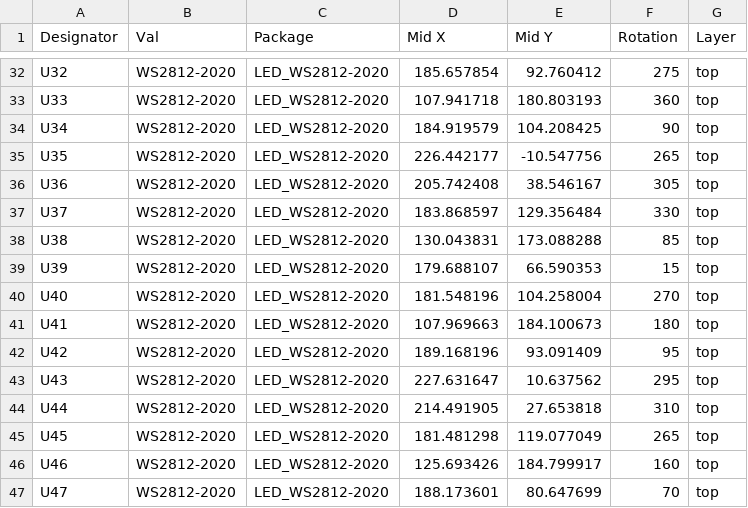
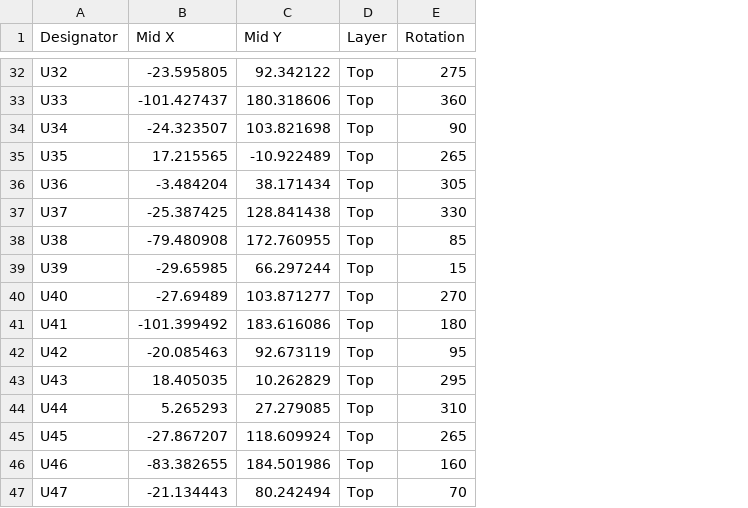
Before and after one commit to tomunderwood99/CharlieBoard, a CSV file: hardware/PCB Production/pos.csv, drawn as a sheet; only a part is shown, gaps mark what is left out; removed rows and columns are numbered as before the commit, all else as after; the diff covers the shown part only; the diff names each change by its address in the sheet, - before the commit and + after, or states it on an @@ line.

```diff
--- a/hardware/PCB Production/pos.csv
+++ b/hardware/PCB Production/pos.csv
-column B (Val), rows 32-47: all WS2812-2020
-column C (Package), rows 32-47: all LED_WS2812-2020
+column D (Layer), rows 32-47: all Top
-column G (Layer), rows 32-47: all top
-B32 (Mid X): 185.657854
+B32 (Mid X): -23.595805
-C32 (Mid Y): 92.760412
+C32 (Mid Y): 92.342122
-B33 (Mid X): 107.941718
+B33 (Mid X): -101.427437
-C33 (Mid Y): 180.803193
+C33 (Mid Y): 180.318606
-B34 (Mid X): 184.919579
+B34 (Mid X): -24.323507
-C34 (Mid Y): 104.208425
+C34 (Mid Y): 103.821698
-B35 (Mid X): 226.442177
+B35 (Mid X): 17.215565
-C35 (Mid Y): -10.547756
+C35 (Mid Y): -10.922489
-B36 (Mid X): 205.742408
+B36 (Mid X): -3.484204
-C36 (Mid Y): 38.546167
+C36 (Mid Y): 38.171434
-B37 (Mid X): 183.868597
+B37 (Mid X): -25.387425
-C37 (Mid Y): 129.356484
+C37 (Mid Y): 128.841438
-B38 (Mid X): 130.043831
+B38 (Mid X): -79.480908
-C38 (Mid Y): 173.088288
+C38 (Mid Y): 172.760955
-B39 (Mid X): 179.688107
+B39 (Mid X): -29.65985
-C39 (Mid Y): 66.590353
+C39 (Mid Y): 66.297244
-B40 (Mid X): 181.548196
+B40 (Mid X): -27.69489
-C40 (Mid Y): 104.258004
+C40 (Mid Y): 103.871277
-B41 (Mid X): 107.969663
+B41 (Mid X): -101.399492
-C41 (Mid Y): 184.100673
+C41 (Mid Y): 183.616086
-B42 (Mid X): 189.168196
+B42 (Mid X): -20.085463
-C42 (Mid Y): 93.091409
+C42 (Mid Y): 92.673119
-B43 (Mid X): 227.631647
+B43 (Mid X): 18.405035
-C43 (Mid Y): 10.637562
+C43 (Mid Y): 10.262829
-B44 (Mid X): 214.491905
+B44 (Mid X): 5.265293
-C44 (Mid Y): 27.653818
+C44 (Mid Y): 27.279085
-B45 (Mid X): 181.481298
+B45 (Mid X): -27.867207
-C45 (Mid Y): 119.077049
+C45 (Mid Y): 118.609924
-B46 (Mid X): 125.693426
+B46 (Mid X): -83.382655
-C46 (Mid Y): 184.799917
+C46 (Mid Y): 184.501986
-B47 (Mid X): 188.173601
+B47 (Mid X): -21.134443
-C47 (Mid Y): 80.647699
+C47 (Mid Y): 80.242494
```
Also changed, not shown: 62 edited cells elsewhere in this file, 3 other files.
